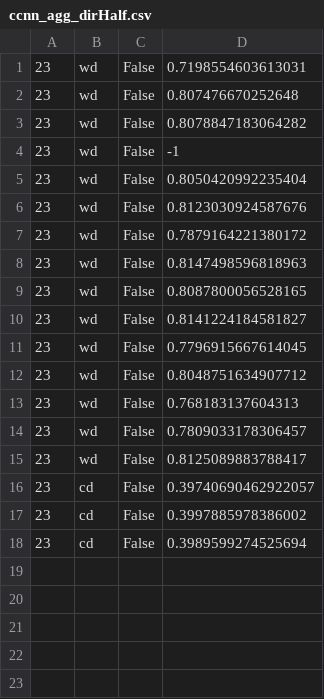
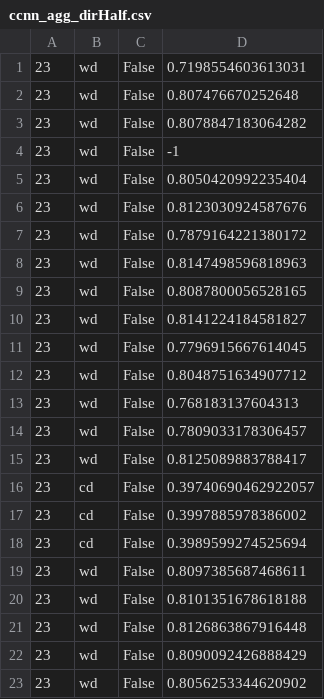
Before and after one commit to chriswtanner/CRETE, a CSV file: src/ccnn_agg_dirHalf.csv, drawn as a sheet.

```diff
--- a/src/ccnn_agg_dirHalf.csv
+++ b/src/ccnn_agg_dirHalf.csv
@@ -18 +18,6 @@
 23,cd,False,0.3989599274525694
+23,wd,False,0.8097385687468611
+23,wd,False,0.8101351678618188
+23,wd,False,0.8126863867916448
+23,wd,False,0.8090092426888429
+23,wd,False,0.8056253344620902
```
Also changed, not shown: 9 other files.
